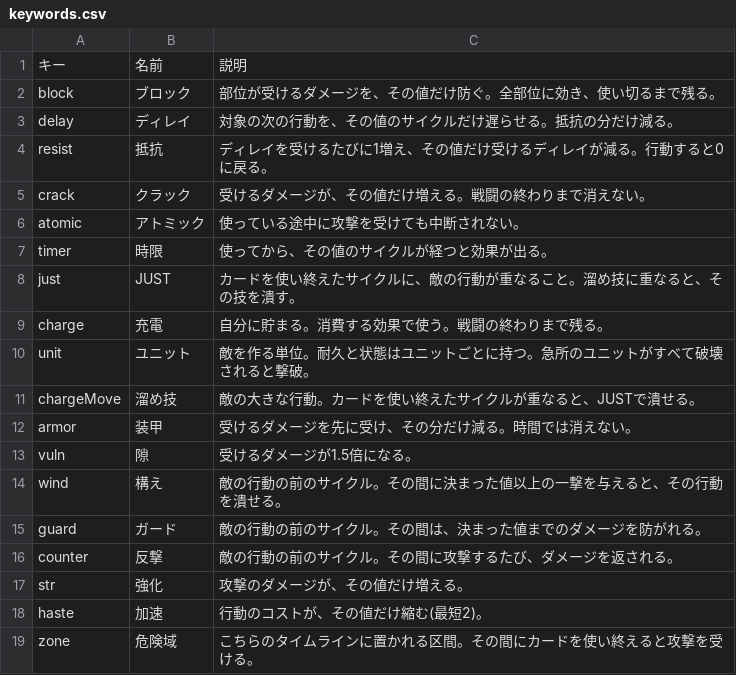
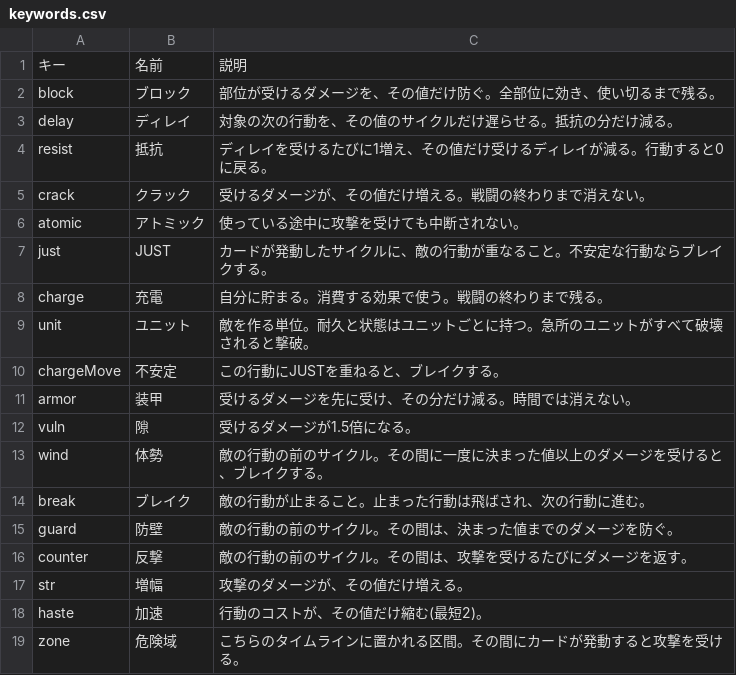
Before and after one commit to Takoyaki-dayo/Ascendroid, a CSV file: text/keywords.csv, drawn as a sheet.

```diff
--- a/text/keywords.csv
+++ b/text/keywords.csv
@@ -6,14 +6,14 @@ crack,クラック,受けるダメージが、その値だけ増える。戦闘
 atomic,アトミック,使っている途中に攻撃を受けても中断されない。
-timer,時限,使ってから、その値のサイクルが経つと効果が出る。
-just,JUST,カードを使い終えたサイクルに、敵の行動が重なること。溜め技に重なると、その技を潰す。
+just,JUST,カードが発動したサイクルに、敵の行動が重なること。不安定な行動ならブレイクする。
 charge,充電,自分に貯まる。消費する効果で使う。戦闘の終わりまで残る。
 unit,ユニット,敵を作る単位。耐久と状態はユニットごとに持つ。急所のユニットがすべて破壊されると撃破。
-chargeMove,溜め技,敵の大きな行動。カードを使い終えたサイクルが重なると、JUSTで潰せる。
+chargeMove,不安定,この行動にJUSTを重ねると、ブレイクする。
 armor,装甲,受けるダメージを先に受け、その分だけ減る。時間では消えない。
 vuln,隙,受けるダメージが1.5倍になる。
-wind,構え,敵の行動の前のサイクル。その間に決まった値以上の一撃を与えると、その行動を潰せる。
-guard,ガード,敵の行動の前のサイクル。その間は、決まった値までのダメージを防がれる。
-counter,反撃,敵の行動の前のサイクル。その間に攻撃するたび、ダメージを返される。
-str,強化,攻撃のダメージが、その値だけ増える。
+wind,体勢,敵の行動の前のサイクル。その間に一度に決まった値以上のダメージを受けると、ブレイクする。
+break,ブレイク,敵の行動が止まること。止まった行動は飛ばされ、次の行動に進む。
+guard,防壁,敵の行動の前のサイクル。その間は、決まった値までのダメージを防ぐ。
+counter,反撃,敵の行動の前のサイクル。その間は、攻撃を受けるたびにダメージを返す。
+str,増幅,攻撃のダメージが、その値だけ増える。
 haste,加速,行動のコストが、その値だけ縮む(最短2)。
-zone,危険域,こちらのタイムラインに置かれる区間。その間にカードを使い終えると攻撃を受ける。
+zone,危険域,こちらのタイムラインに置かれる区間。その間にカードが発動すると攻撃を受ける。
```
Also changed, not shown: text/cards.csv, text/enemies.csv, 9 other files.
